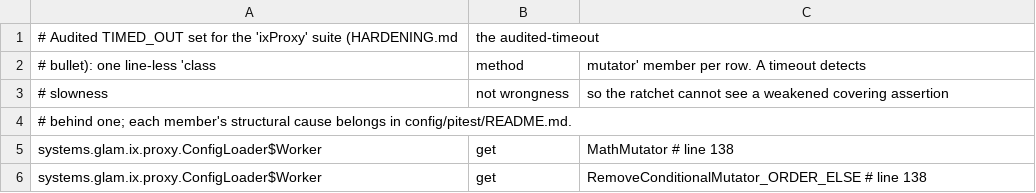
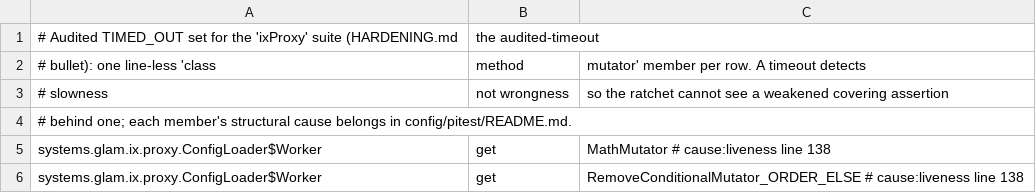
Before and after one commit to glamsystems/ix-mapper-java, a CSV file: ix-proxy/config/pitest/ixProxy-timeouts.csv, drawn as a sheet.

```diff
--- a/ix-proxy/config/pitest/ixProxy-timeouts.csv
+++ b/ix-proxy/config/pitest/ixProxy-timeouts.csv
@@ -4,3 +4,3 @@
 # behind one; each member's structural cause belongs in config/pitest/README.md.
-systems.glam.ix.proxy.ConfigLoader$Worker,get,MathMutator # line 138
-systems.glam.ix.proxy.ConfigLoader$Worker,get,RemoveConditionalMutator_ORDER_ELSE # line 138
+systems.glam.ix.proxy.ConfigLoader$Worker,get,MathMutator # cause:liveness line 138
+systems.glam.ix.proxy.ConfigLoader$Worker,get,RemoveConditionalMutator_ORDER_ELSE # cause:liveness line 138
```
Also changed, not shown: ix-proxy/config/pitest/ixProxy-accepted.csv, 7 other files.
